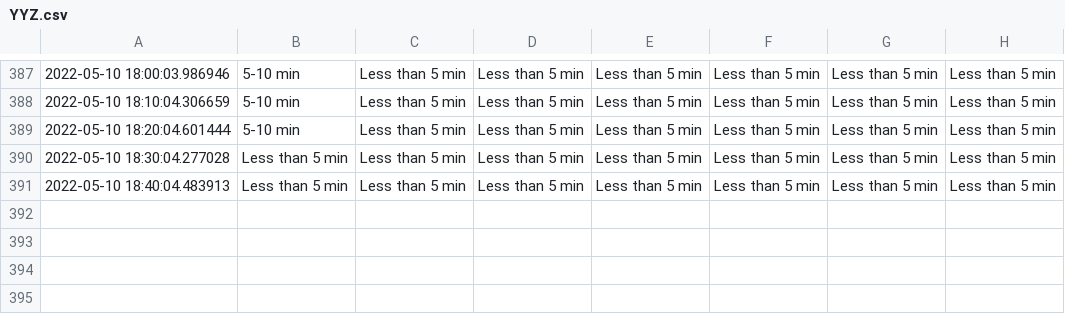
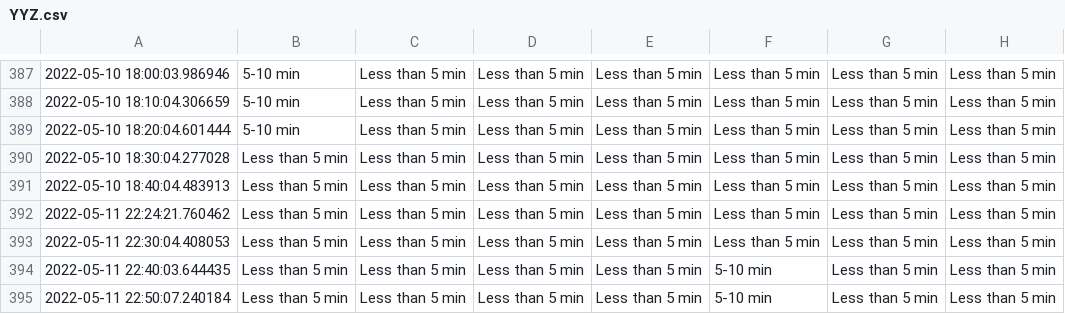
Before and after one commit to MarkProjectRepo/AirportWaits, a CSV file: data/YYZ.csv, drawn as a sheet; only a part is shown, gaps mark what is left out; the diff names each change by its address in the sheet, - before the commit and + after, or states it on an @@ line.

Commit message:
New data pull

```diff
--- a/data/YYZ.csv
+++ b/data/YYZ.csv
+row 392: 2022-05-11 22:24:21.760462 | Less than 5 min | Less than 5 min | Less than 5 min | Less than 5 min | Less than 5 min | Less than 5 min | Less than 5 min
+row 393: 2022-05-11 22:30:04.408053 | Less than 5 min | Less than 5 min | Less than 5 min | Less than 5 min | Less than 5 min | Less than 5 min | Less than 5 min
+row 394: 2022-05-11 22:40:03.644435 | Less than 5 min | Less than 5 min | Less than 5 min | Less than 5 min | 5-10 min | Less than 5 min | Less than 5 min
+row 395: 2022-05-11 22:50:07.240184 | Less than 5 min | Less than 5 min | Less than 5 min | Less than 5 min | 5-10 min | Less than 5 min | Less than 5 min
```
